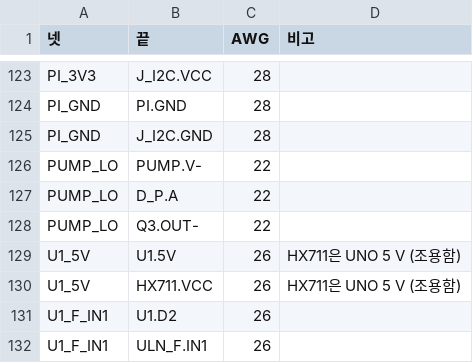
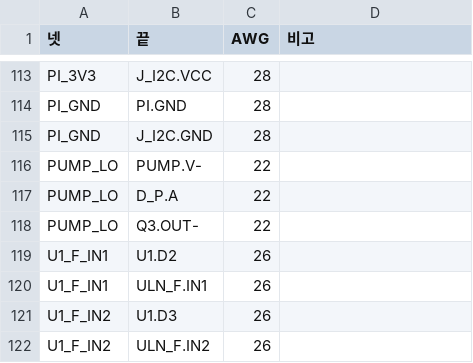
Before and after one commit to britams/-capstone-project-repo, a CSV file: design/circuit/out/netlist.csv, drawn as a sheet; only a part is shown, gaps mark what is left out; the shorter side is filled out with more unchanged rows; removed rows and columns are numbered as before the commit, all else as after; the diff covers the shown part only; the diff names each change by its address in the sheet, - before the commit and + after, or states it on an @@ line.

```diff
--- a/design/circuit/out/netlist.csv
+++ b/design/circuit/out/netlist.csv
-row 129: U1_5V | U1.5V | 26 | HX711은 UNO 5 V (조용함)
-row 130: U1_5V | HX711.VCC | 26 | HX711은 UNO 5 V (조용함)
```
Also changed, not shown: 3 added rows and 15 removed rows elsewhere in this file, design/circuit/out/bom.csv, design/circuit/out/harness.csv, 6 other files.
